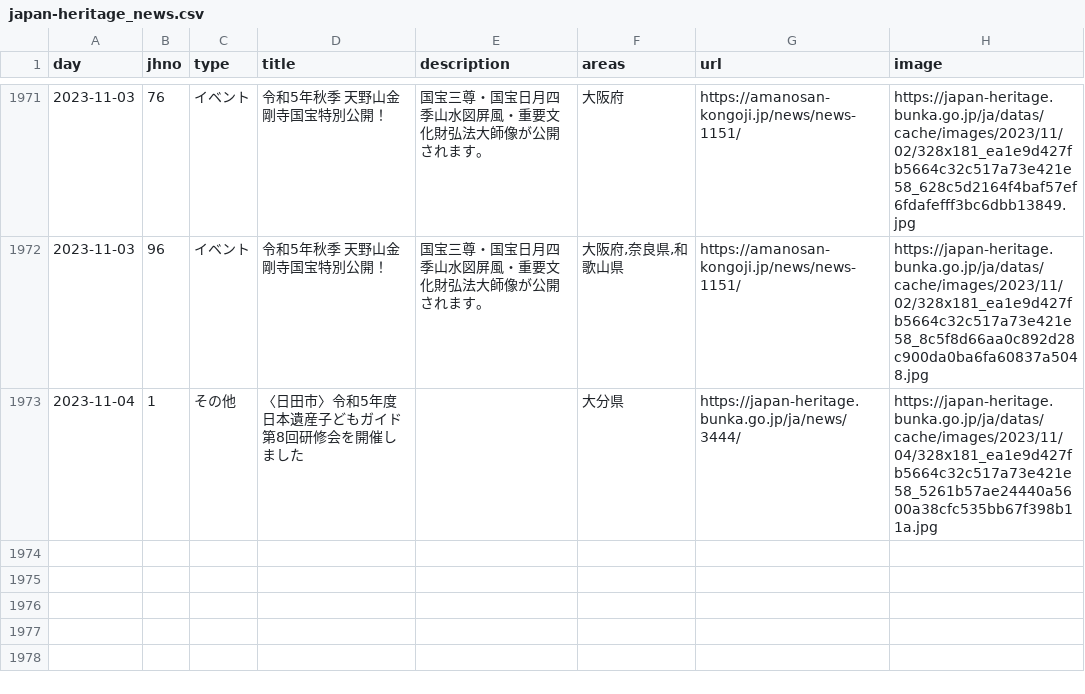
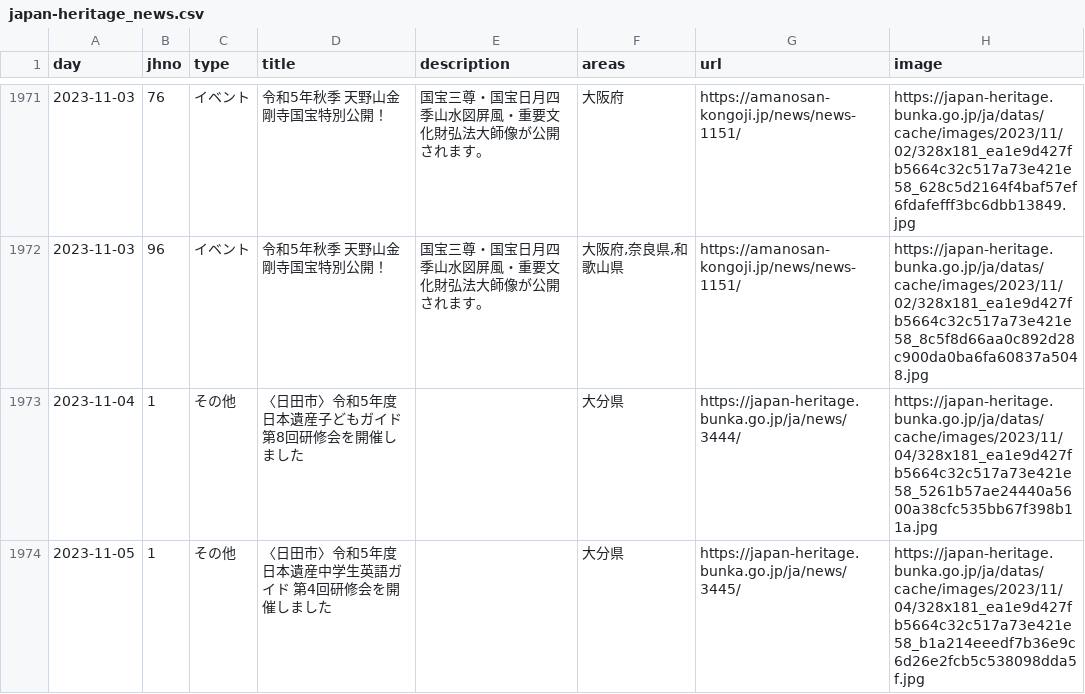
Before and after one commit to code4fukui/japan-heritage, a CSV file: japan-heritage_news.csv, drawn as a sheet; only a part is shown, gaps mark what is left out; the diff names each change by its address in the sheet, - before the commit and + after, or states it on an @@ line.

Commit message:
update data

```diff
--- a/japan-heritage_news.csv
+++ b/japan-heritage_news.csv
+row 1974: 2023-11-05 | 1 | その他 | 〈日田市〉令和5年度 日本遺産中学生英語ガイド 第4回研修会を開催しました |  | 大分県 | https://japan-heritage.bunka.go.jp/ja/news/3445/ | https://japan-heritage.bunka.go.jp/ja/datas/cache/images/2023/11/04/328x181_ea1e9d427fb5664c32c517a73e421e58_b1a214eeedf7b36e9c6d26e2fcb5c538098dda5f.jpg
```
Also changed, not shown: 2 other files.
